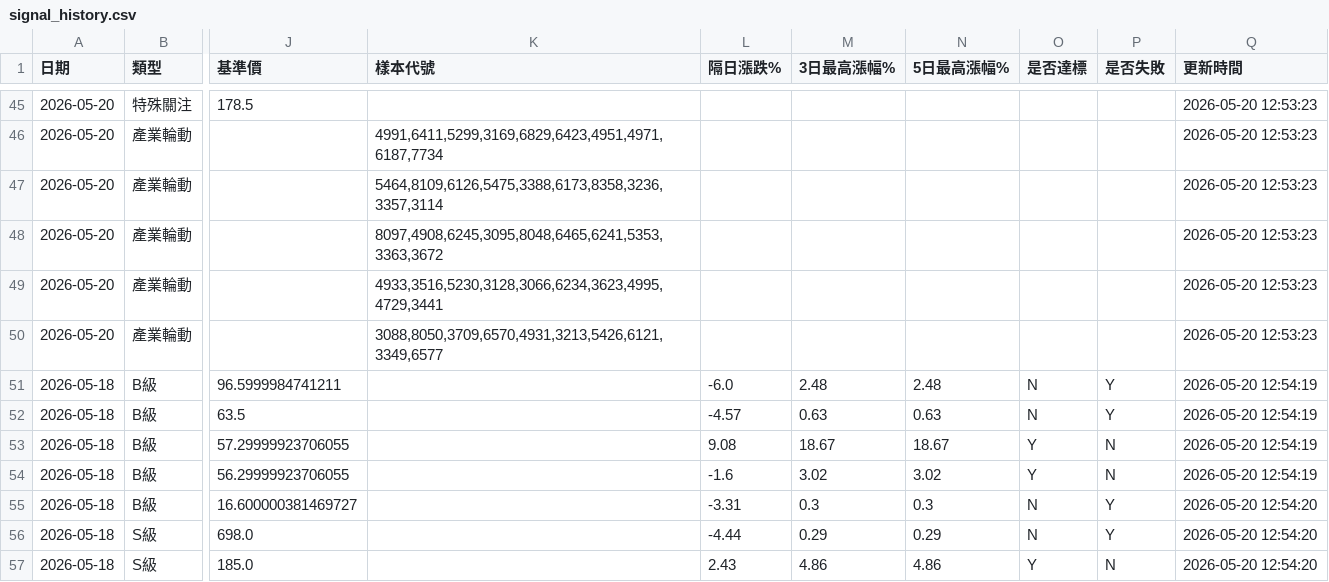
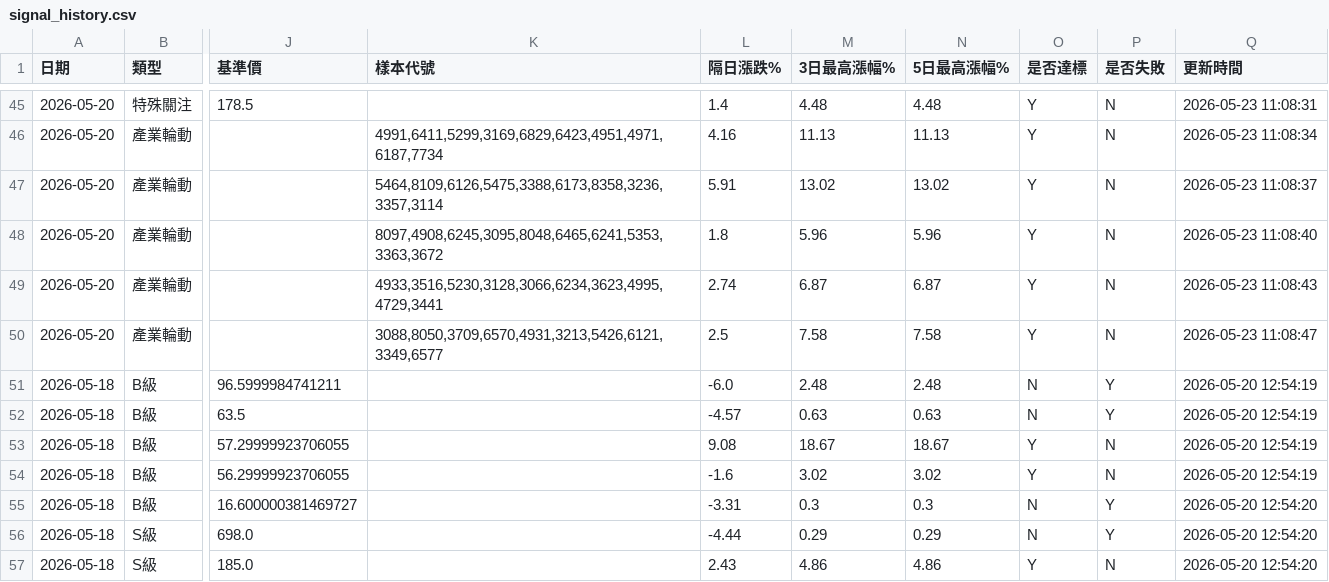
Before and after one commit to GStockhub/stock-armory, a CSV file: data/signal_history.csv, drawn as a sheet; only a part is shown, gaps mark what is left out; the diff covers the shown part only; the diff names each change by its address in the sheet, - before the commit and + after, or states it on an @@ line.

```diff
--- a/data/signal_history.csv
+++ b/data/signal_history.csv
-L45 (隔日漲跌%): (empty)
+L45 (隔日漲跌%): 1.4
-M45 (3日最高漲幅%): (empty)
+M45 (3日最高漲幅%): 4.48
-N45 (5日最高漲幅%): (empty)
+N45 (5日最高漲幅%): 4.48
-O45:O50 (是否達標): (empty)
+O45:O50 (是否達標): Y
-P45:P50 (是否失敗): (empty)
+P45:P50 (是否失敗): N
-Q45 (更新時間): 2026-05-20 12:53:23
+Q45 (更新時間): 2026-05-23 11:08:31
-L46 (隔日漲跌%): (empty)
+L46 (隔日漲跌%): 4.16
-M46 (3日最高漲幅%): (empty)
+M46 (3日最高漲幅%): 11.13
-N46 (5日最高漲幅%): (empty)
+N46 (5日最高漲幅%): 11.13
-Q46 (更新時間): 2026-05-20 12:53:23
+Q46 (更新時間): 2026-05-23 11:08:34
-L47 (隔日漲跌%): (empty)
+L47 (隔日漲跌%): 5.91
-M47 (3日最高漲幅%): (empty)
+M47 (3日最高漲幅%): 13.02
-N47 (5日最高漲幅%): (empty)
+N47 (5日最高漲幅%): 13.02
-Q47 (更新時間): 2026-05-20 12:53:23
+Q47 (更新時間): 2026-05-23 11:08:37
-L48 (隔日漲跌%): (empty)
+L48 (隔日漲跌%): 1.8
-M48 (3日最高漲幅%): (empty)
+M48 (3日最高漲幅%): 5.96
-N48 (5日最高漲幅%): (empty)
+N48 (5日最高漲幅%): 5.96
-Q48 (更新時間): 2026-05-20 12:53:23
+Q48 (更新時間): 2026-05-23 11:08:40
-L49 (隔日漲跌%): (empty)
+L49 (隔日漲跌%): 2.74
-M49 (3日最高漲幅%): (empty)
+M49 (3日最高漲幅%): 6.87
-N49 (5日最高漲幅%): (empty)
+N49 (5日最高漲幅%): 6.87
-Q49 (更新時間): 2026-05-20 12:53:23
+Q49 (更新時間): 2026-05-23 11:08:43
-L50 (隔日漲跌%): (empty)
+L50 (隔日漲跌%): 2.5
-M50 (3日最高漲幅%): (empty)
+M50 (3日最高漲幅%): 7.58
-N50 (5日最高漲幅%): (empty)
+N50 (5日最高漲幅%): 7.58
-Q50 (更新時間): 2026-05-20 12:53:23
+Q50 (更新時間): 2026-05-23 11:08:47
```
Also changed, not shown: 102 edited cells elsewhere in this file.
